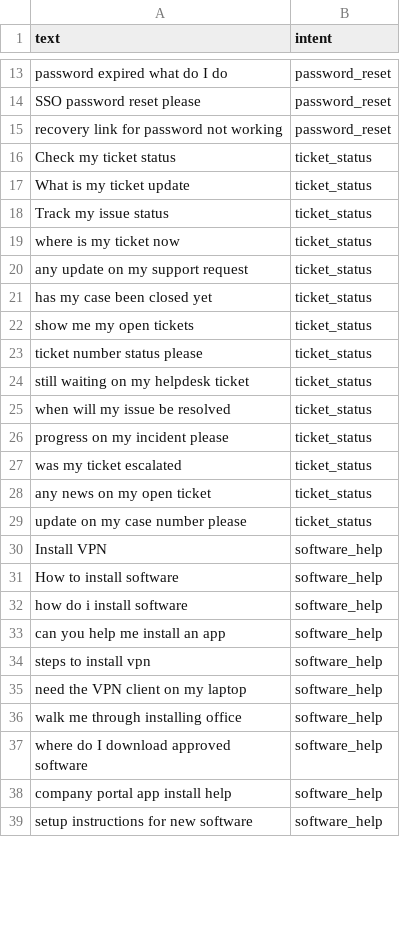
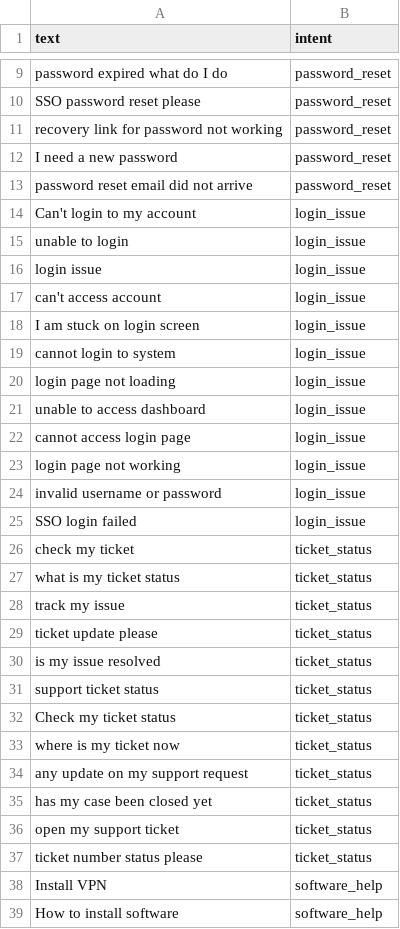
Before and after one commit to TahaGabu/ai-it-helpdesk-chatbot, a CSV file: data/intents.csv, drawn as a sheet; only a part is shown, gaps mark what is left out; the shorter side is filled out with more unchanged rows; the diff covers the shown part only.

```diff
--- a/data/intents.csv
+++ b/data/intents.csv
@@ -15,5 +11,23 @@ SSO password reset please,password_reset
 recovery link for password not working,password_reset
+I need a new password,password_reset
+password reset email did not arrive,password_reset
+Can't login to my account,login_issue
+unable to login,login_issue
+login issue,login_issue
+can't access account,login_issue
+I am stuck on login screen,login_issue
+cannot login to system,login_issue
+login page not loading,login_issue
+unable to access dashboard,login_issue
+cannot access login page,login_issue
+login page not working,login_issue
+invalid username or password,login_issue
+SSO login failed,login_issue
+check my ticket,ticket_status
+what is my ticket status,ticket_status
+track my issue,ticket_status
+ticket update please,ticket_status
+is my issue resolved,ticket_status
+support ticket status,ticket_status
 Check my ticket status,ticket_status
-What is my ticket update,ticket_status
-Track my issue status,ticket_status
 where is my ticket now,ticket_status
@@ -21,10 +35,4 @@ any update on my support request,ticket_status
 has my case been closed yet,ticket_status
-show me my open tickets,ticket_status
+open my support ticket,ticket_status
 ticket number status please,ticket_status
-still waiting on my helpdesk ticket,ticket_status
-when will my issue be resolved,ticket_status
-progress on my incident please,ticket_status
-was my ticket escalated,ticket_status
-any news on my open ticket,ticket_status
-update on my case number please,ticket_status
 Install VPN,software_help
```
Also changed, not shown: 8 added rows, 22 removed rows, 1 moved row and 8 edited cells elsewhere in this file, 4 other files.
